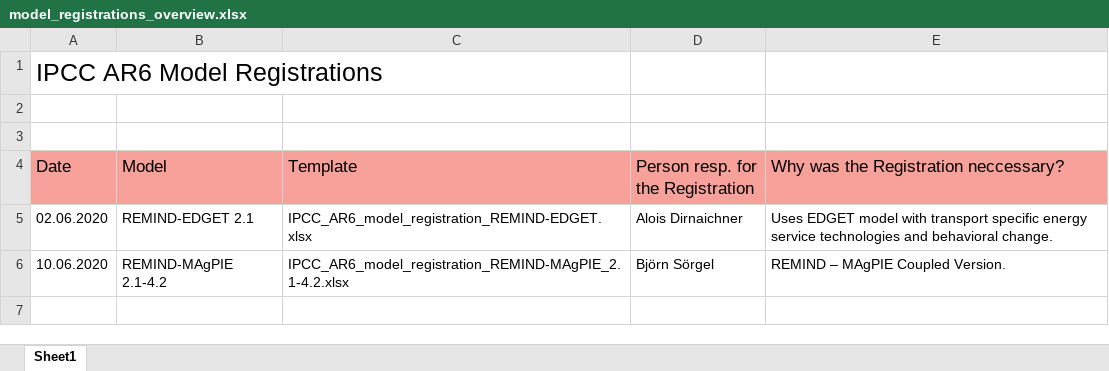
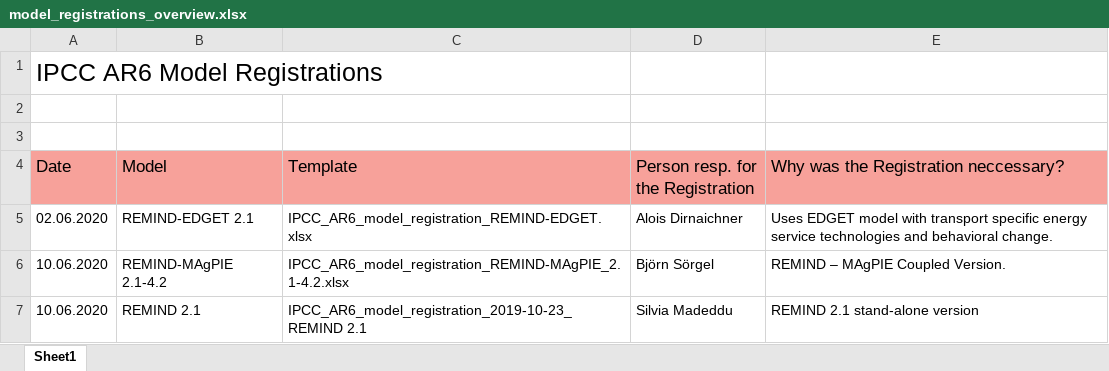
Before and after one commit to strefler/project_interfaces, an Excel workbook: ar6/model_registrations_overview.xlsx, sheet Sheet1, drawn as a sheet; values as stored, in another font and other column widths than the file's, no borders; the diff names each change by its address in the sheet, - before the commit and + after, or states it on an @@ line.

Commit message:
update of model registration overview excel file, addition of REMIND 2.1

```diff
--- a/ar6/model_registrations_overview.xlsx (sheet Sheet1)
+++ b/ar6/model_registrations_overview.xlsx (sheet Sheet1)
+row 7: 10.06.2020 | REMIND 2.1 | IPCC_AR6_model_registration_2019-10-23_REMIND 2.1 | Silvia Madeddu | REMIND 2.1 stand-alone version
```
